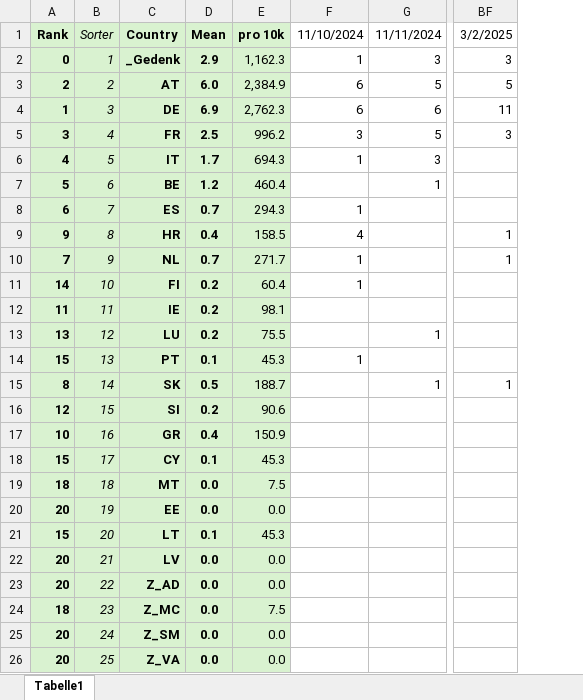
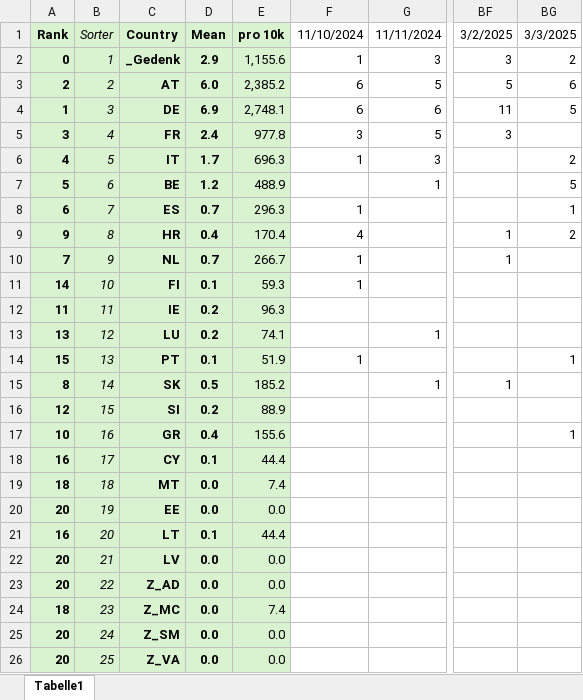
Before and after one commit to BurkyVIE/EUR2Coins, an Excel workbook: Erhebung.xlsx, sheet Tabelle1, drawn as a sheet; only a part is shown, gaps mark what is left out; values as stored, in another font and other column widths than the file's, no borders; conditional formats not drawn; removed rows and columns are numbered as before the commit, all else as after; the diff names each change by its address in the sheet, - before the commit and + after, or states it on an @@ line.

Commit message:
Update Erhebung.xlsx

```diff
--- a/Erhebung.xlsx (sheet Tabelle1)
+++ b/Erhebung.xlsx (sheet Tabelle1)
-column E, rows 1-26: pro 10k | 1,162.3 | 2,384.9 | 2,762.3 | 996.2 | 694.3 | 460.4 | 294.3 | 158.5 | 271.7 | 60.4 | 98.1 | 75.5 | 45.3 | 188.7 | 90.6 | 150.9 | 45.3 | 7.5 | 0.0 | 45.3 | 0.0 | 0.0 | 7.5 | 0.0 | 0.0
+column E, rows 1-26: pro 10k | 1,155.6 | 2,385.2 | 2,748.1 | 977.8 | 696.3 | 488.9 | 296.3 | 170.4 | 266.7 | 59.3 | 96.3 | 74.1 | 51.9 | 185.2 | 88.9 | 155.6 | 44.4 | 7.4 | 0.0 | 44.4 | 0.0 | 0.0 | 7.4 | 0.0 | 0.0
+column BG, rows 1-17: 3/3/2025 | 2 | 6 | 5 |  | 2 | 5 | 1 | 2 |  |  |  |  | 1 |  |  | 1
-D5: 2.5
+D5: 2.4
-D11: 0.2
+D11: 0.1
-A18: 15
+A18: 16
-A21: 15
+A21: 16
```
